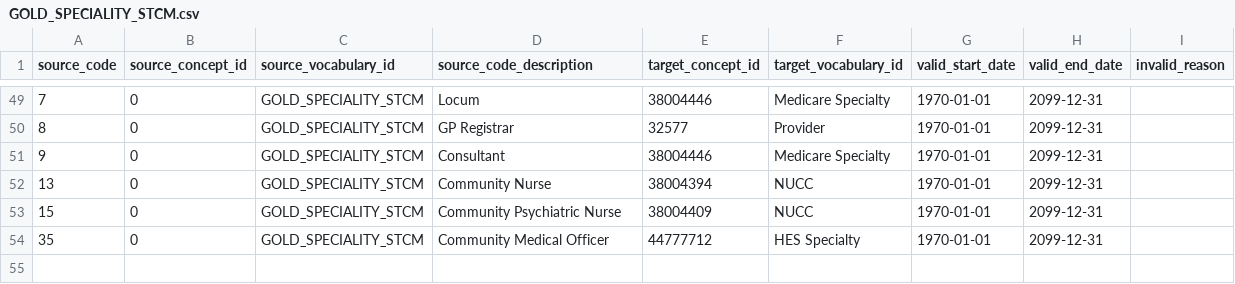
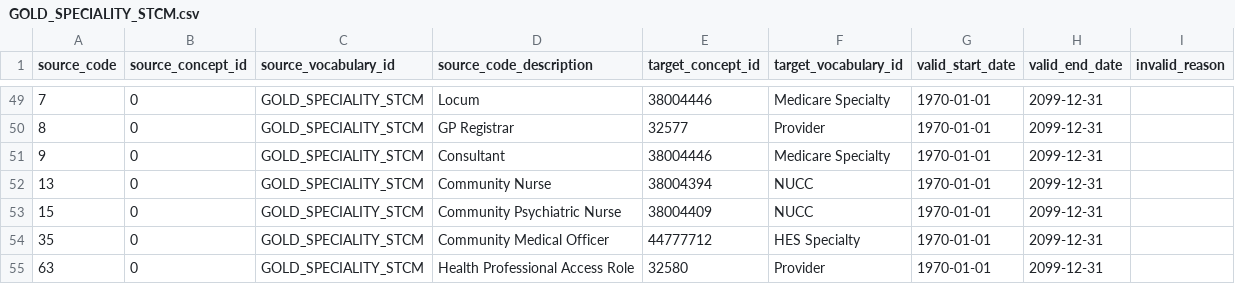
Before and after one commit to oxford-pharmacoepi/etl_ndorms, a CSV file: stcm/1-to-1/GOLD_SPECIALITY_STCM.csv, drawn as a sheet; only a part is shown, gaps mark what is left out; the diff names each change by its address in the sheet, - before the commit and + after, or states it on an @@ line.

Commit message:
Updating GOLD speciality STCM

```diff
--- a/stcm/1-to-1/GOLD_SPECIALITY_STCM.csv
+++ b/stcm/1-to-1/GOLD_SPECIALITY_STCM.csv
+row 55: 63 | 0 | GOLD_SPECIALITY_STCM | Health Professional Access Role | 32580 | Provider | 1970-01-01 | 2099-12-31
```
